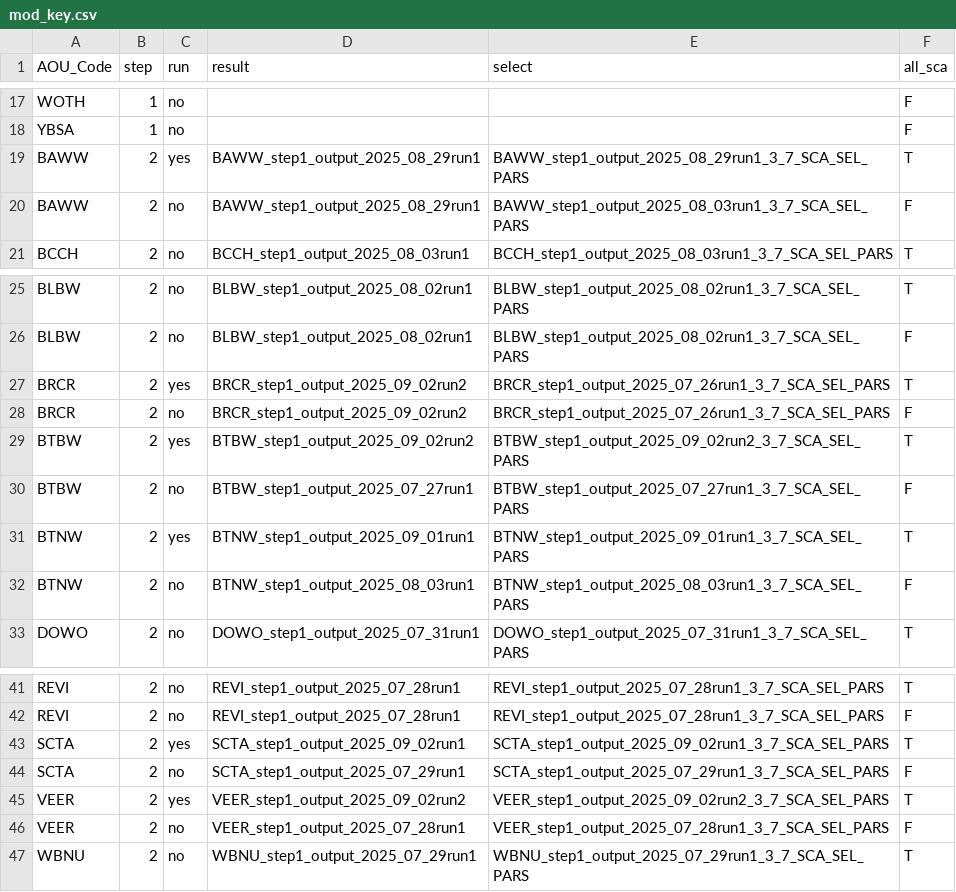
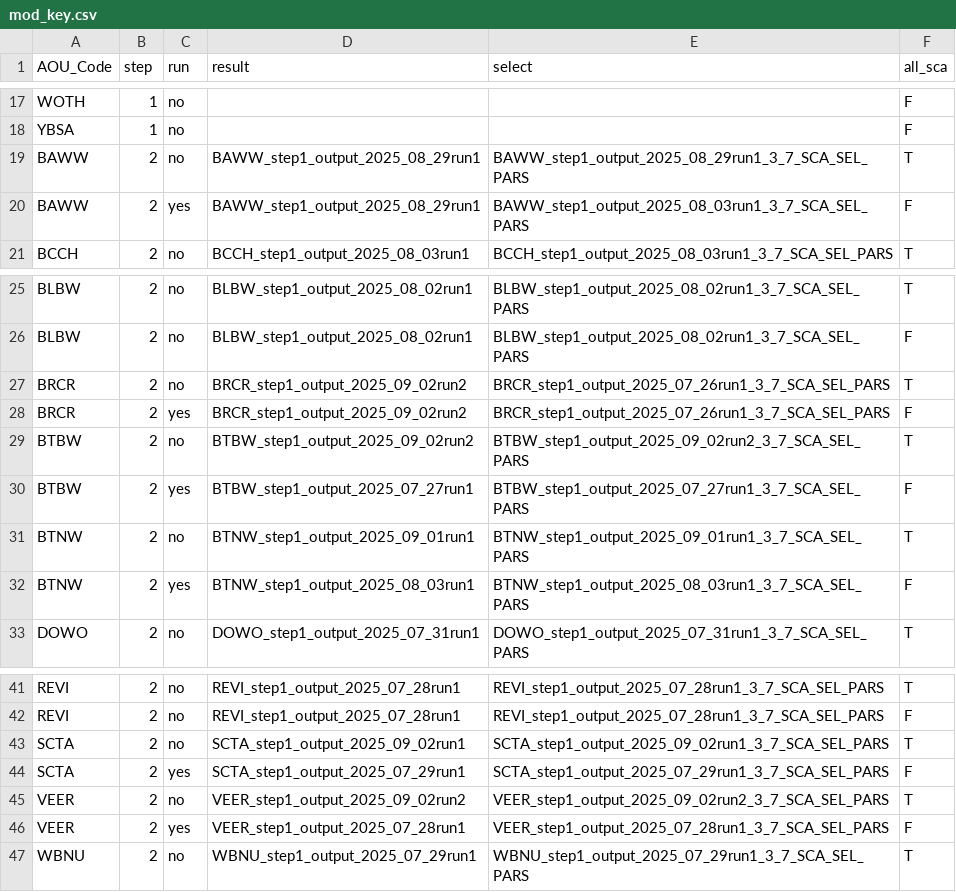
Before and after one commit to br-amaral/NPS_bird, a CSV file: code/fit_model/mod_key.csv, drawn as a sheet; only a part is shown, gaps mark what is left out.

Commit message:
edits to run step 2

```diff
--- a/code/fit_model/mod_key.csv
+++ b/code/fit_model/mod_key.csv
@@ -18,4 +18,4 @@ WOTH,1,no,,,F
 YBSA,1,no,,,F
-BAWW,2,yes,BAWW_step1_output_2025_08_29run1,BAWW_step1_output_2025_08_29run1_3_7_SCA_SEL_PARS,T
-BAWW,2,no,BAWW_step1_output_2025_08_29run1,BAWW_step1_output_2025_08_03run1_3_7_SCA_SEL_PARS,F
+BAWW,2,no,BAWW_step1_output_2025_08_29run1,BAWW_step1_output_2025_08_29run1_3_7_SCA_SEL_PARS,T
+BAWW,2,yes,BAWW_step1_output_2025_08_29run1,BAWW_step1_output_2025_08_03run1_3_7_SCA_SEL_PARS,F
 BCCH,2,no,BCCH_step1_output_2025_08_03run1,BCCH_step1_output_2025_08_03run1_3_7_SCA_SEL_PARS,T
@@ -26,8 +26,8 @@ BLBW,2,no,BLBW_step1_output_2025_08_02run1,BLBW_step1_output_2025_08_02run1_3_7_
 BLBW,2,no,BLBW_step1_output_2025_08_02run1,BLBW_step1_output_2025_08_02run1_3_7_SCA_SEL_PARS,F
-BRCR,2,yes,BRCR_step1_output_2025_09_02run2,BRCR_step1_output_2025_07_26run1_3_7_SCA_SEL_PARS,T
-BRCR,2,no,BRCR_step1_output_2025_09_02run2,BRCR_step1_output_2025_07_26run1_3_7_SCA_SEL_PARS,F
-BTBW,2,yes,BTBW_step1_output_2025_09_02run2,BTBW_step1_output_2025_09_02run2_3_7_SCA_SEL_PARS,T
-BTBW,2,no,BTBW_step1_output_2025_07_27run1,BTBW_step1_output_2025_07_27run1_3_7_SCA_SEL_PARS,F
-BTNW,2,yes,BTNW_step1_output_2025_09_01run1,BTNW_step1_output_2025_09_01run1_3_7_SCA_SEL_PARS,T
-BTNW,2,no,BTNW_step1_output_2025_08_03run1,BTNW_step1_output_2025_08_03run1_3_7_SCA_SEL_PARS,F
+BRCR,2,no,BRCR_step1_output_2025_09_02run2,BRCR_step1_output_2025_07_26run1_3_7_SCA_SEL_PARS,T
+BRCR,2,yes,BRCR_step1_output_2025_09_02run2,BRCR_step1_output_2025_07_26run1_3_7_SCA_SEL_PARS,F
+BTBW,2,no,BTBW_step1_output_2025_09_02run2,BTBW_step1_output_2025_09_02run2_3_7_SCA_SEL_PARS,T
+BTBW,2,yes,BTBW_step1_output_2025_07_27run1,BTBW_step1_output_2025_07_27run1_3_7_SCA_SEL_PARS,F
+BTNW,2,no,BTNW_step1_output_2025_09_01run1,BTNW_step1_output_2025_09_01run1_3_7_SCA_SEL_PARS,T
+BTNW,2,yes,BTNW_step1_output_2025_08_03run1,BTNW_step1_output_2025_08_03run1_3_7_SCA_SEL_PARS,F
 DOWO,2,no,DOWO_step1_output_2025_07_31run1,DOWO_step1_output_2025_07_31run1_3_7_SCA_SEL_PARS,T
@@ -42,6 +42,6 @@ REVI,2,no,REVI_step1_output_2025_07_28run1,REVI_step1_output_2025_07_28run1_3_7_
 REVI,2,no,REVI_step1_output_2025_07_28run1,REVI_step1_output_2025_07_28run1_3_7_SCA_SEL_PARS,F
-SCTA,2,yes,SCTA_step1_output_2025_09_02run1,SCTA_step1_output_2025_09_02run1_3_7_SCA_SEL_PARS,T
-SCTA,2,no,SCTA_step1_output_2025_07_29run1,SCTA_step1_output_2025_07_29run1_3_7_SCA_SEL_PARS,F
-VEER,2,yes,VEER_step1_output_2025_09_02run2,VEER_step1_output_2025_09_02run2_3_7_SCA_SEL_PARS,T
-VEER,2,no,VEER_step1_output_2025_07_28run1,VEER_step1_output_2025_07_28run1_3_7_SCA_SEL_PARS,F
+SCTA,2,no,SCTA_step1_output_2025_09_02run1,SCTA_step1_output_2025_09_02run1_3_7_SCA_SEL_PARS,T
+SCTA,2,yes,SCTA_step1_output_2025_07_29run1,SCTA_step1_output_2025_07_29run1_3_7_SCA_SEL_PARS,F
+VEER,2,no,VEER_step1_output_2025_09_02run2,VEER_step1_output_2025_09_02run2_3_7_SCA_SEL_PARS,T
+VEER,2,yes,VEER_step1_output_2025_07_28run1,VEER_step1_output_2025_07_28run1_3_7_SCA_SEL_PARS,F
 WBNU,2,no,WBNU_step1_output_2025_07_29run1,WBNU_step1_output_2025_07_29run1_3_7_SCA_SEL_PARS,T
```
Also changed, not shown: 1 other file.
